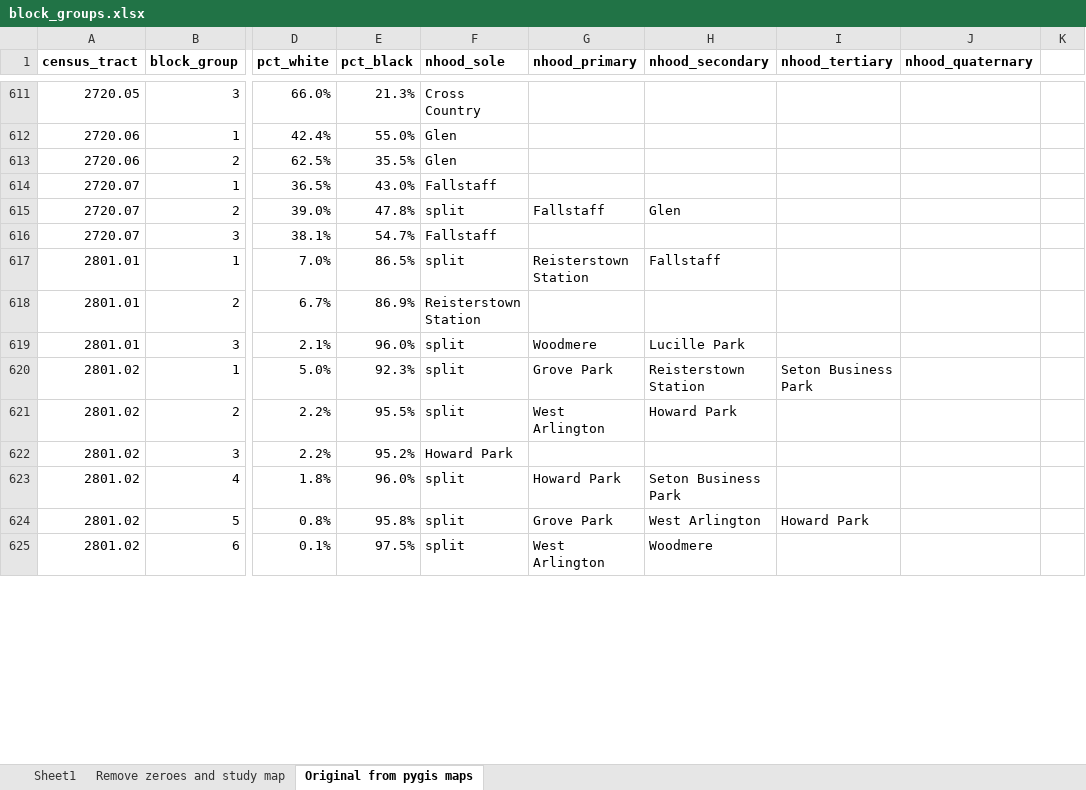
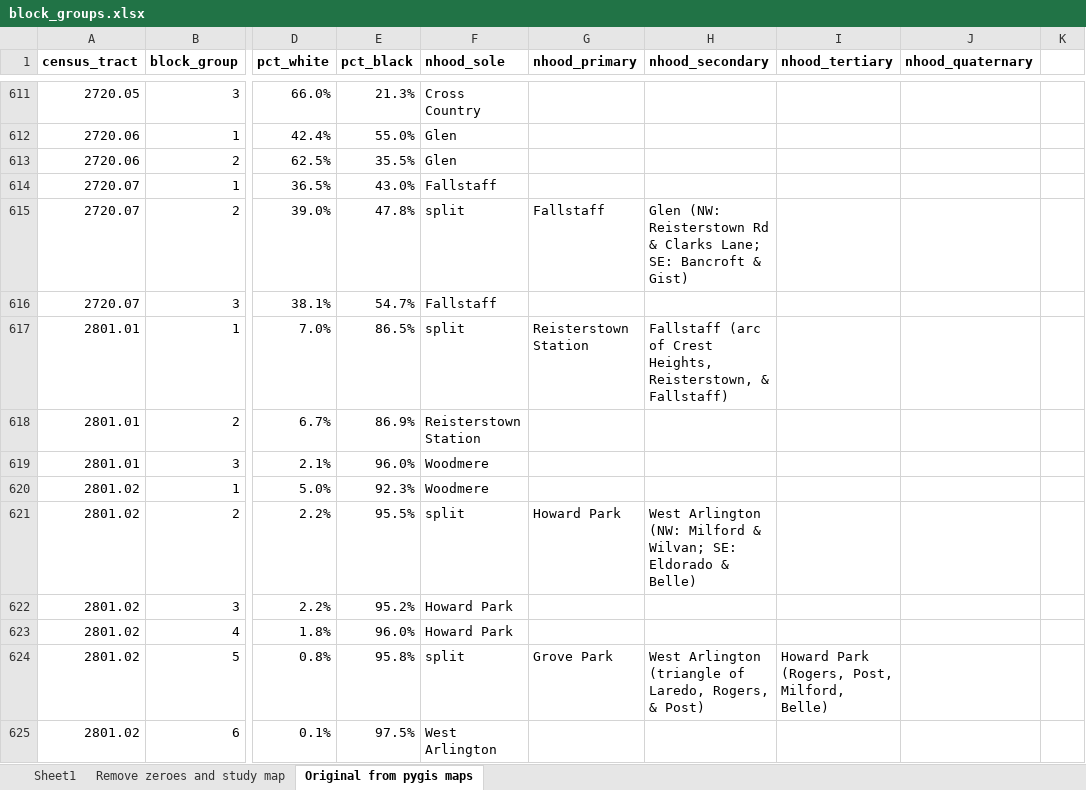
Before and after one commit to raddick/baltimore-neighborhoods, an Excel workbook: block_groups.xlsx, sheet Original from pygis maps, drawn as a sheet; only a part is shown, gaps mark what is left out; values as stored, in another font and other column widths than the file's, no borders; the diff covers the shown part only; the diff names each change by its address in the sheet, - before the commit and + after, or states it on an @@ line.

```diff
--- a/block_groups.xlsx (sheet Original from pygis maps)
+++ b/block_groups.xlsx (sheet Original from pygis maps)
-H615 (nhood_secondary): Glen
+H615 (nhood_secondary): Glen (NW: Reisterstown Rd & Clarks Lane; SE: Bancroft & Gist)
-H617 (nhood_secondary): Fallstaff
+H617 (nhood_secondary): Fallstaff (arc of Crest Heights, Reisterstown, & Fallstaff)
-F619:F620 (nhood_sole): split
+F619:F620 (nhood_sole): Woodmere
-G619 (nhood_primary): Woodmere
+G619 (nhood_primary): (empty)
-H619 (nhood_secondary): Lucille Park
+H619 (nhood_secondary): (empty)
-G620 (nhood_primary): Grove Park
+G620 (nhood_primary): (empty)
-H620 (nhood_secondary): Reisterstown Station
+H620 (nhood_secondary): (empty)
-I620 (nhood_tertiary): Seton Business Park
+I620 (nhood_tertiary): (empty)
-G621 (nhood_primary): West Arlington
+G621 (nhood_primary): Howard Park
-H621 (nhood_secondary): Howard Park
+H621 (nhood_secondary): West Arlington (NW: Milford & Wilvan; SE: Eldorado & Belle)
-F623 (nhood_sole): split
+F623 (nhood_sole): Howard Park
-G623 (nhood_primary): Howard Park
+G623 (nhood_primary): (empty)
-H623 (nhood_secondary): Seton Business Park
+H623 (nhood_secondary): (empty)
-H624 (nhood_secondary): West Arlington
+H624 (nhood_secondary): West Arlington (triangle of Laredo, Rogers, & Post)
-I624 (nhood_tertiary): Howard Park
+I624 (nhood_tertiary): Howard Park (Rogers, Post, Milford, Belle)
-F625 (nhood_sole): split
+F625 (nhood_sole): West Arlington
-G625 (nhood_primary): West Arlington
+G625 (nhood_primary): (empty)
-H625 (nhood_secondary): Woodmere
+H625 (nhood_secondary): (empty)
```
Also changed, not shown: 109 edited cells elsewhere in this sheet, 1 other file.
